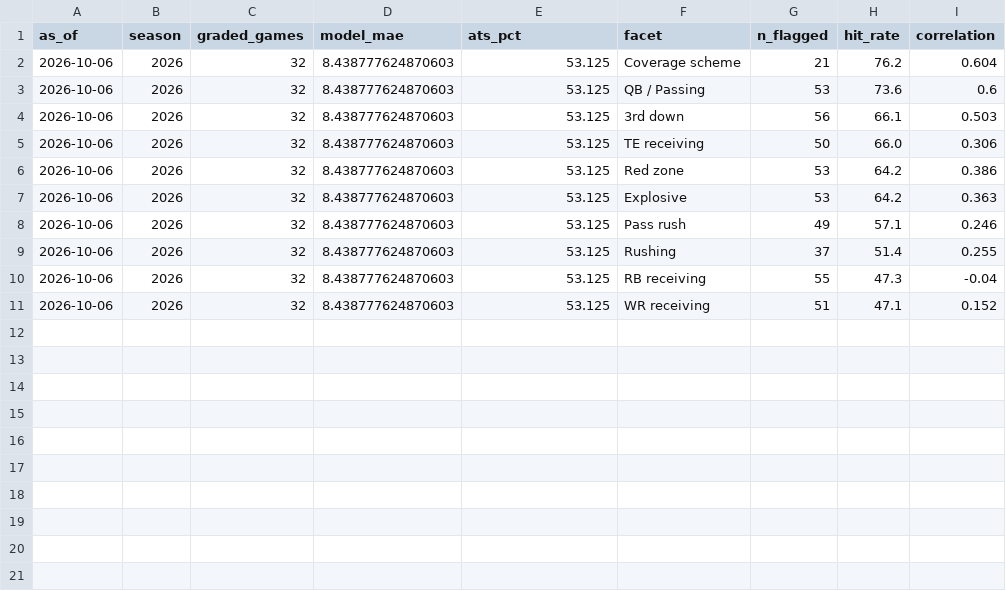
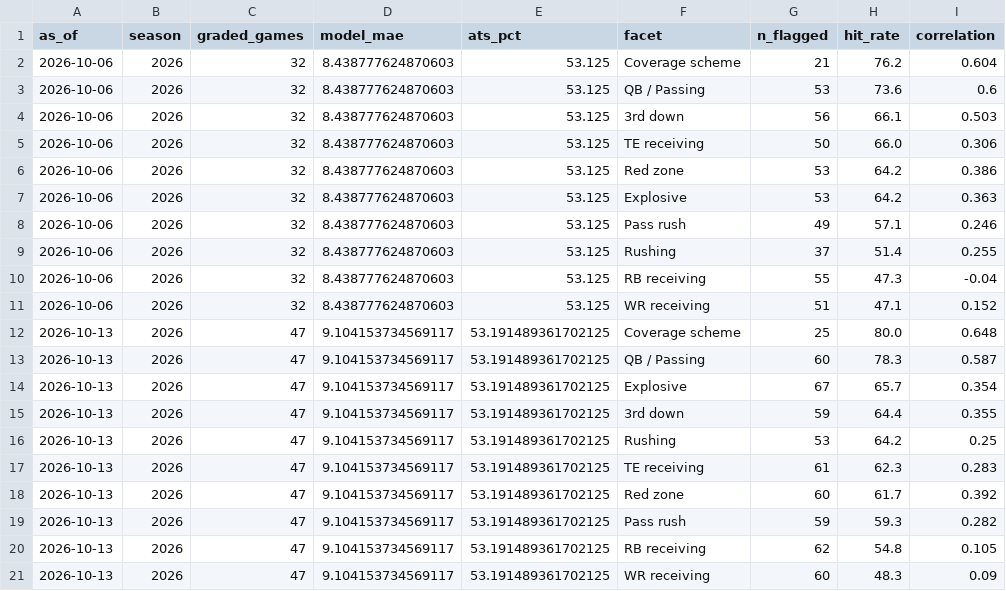
Before and after one commit to drewjhutch-ai/NFL-Model, a CSV file: review_log.csv, drawn as a sheet; the diff names each change by its address in the sheet, - before the commit and + after, or states it on an @@ line.

```diff
--- a/review_log.csv
+++ b/review_log.csv
+row 12: 2026-10-13 | 2026 | 47 | 9.104153734569117 | 53.191489361702125 | Coverage scheme | 25 | 80.0 | 0.648
+row 13: 2026-10-13 | 2026 | 47 | 9.104153734569117 | 53.191489361702125 | QB / Passing | 60 | 78.3 | 0.587
+row 14: 2026-10-13 | 2026 | 47 | 9.104153734569117 | 53.191489361702125 | Explosive | 67 | 65.7 | 0.354
+row 15: 2026-10-13 | 2026 | 47 | 9.104153734569117 | 53.191489361702125 | 3rd down | 59 | 64.4 | 0.355
+row 16: 2026-10-13 | 2026 | 47 | 9.104153734569117 | 53.191489361702125 | Rushing | 53 | 64.2 | 0.25
+row 17: 2026-10-13 | 2026 | 47 | 9.104153734569117 | 53.191489361702125 | TE receiving | 61 | 62.3 | 0.283
+row 18: 2026-10-13 | 2026 | 47 | 9.104153734569117 | 53.191489361702125 | Red zone | 60 | 61.7 | 0.392
+row 19: 2026-10-13 | 2026 | 47 | 9.104153734569117 | 53.191489361702125 | Pass rush | 59 | 59.3 | 0.282
+row 20: 2026-10-13 | 2026 | 47 | 9.104153734569117 | 53.191489361702125 | RB receiving | 62 | 54.8 | 0.105
+row 21: 2026-10-13 | 2026 | 47 | 9.104153734569117 | 53.191489361702125 | WR receiving | 60 | 48.3 | 0.09
```
Also changed, not shown: history/proj_history_2026.csv, history/team_history_2026.csv, 17 other files.
